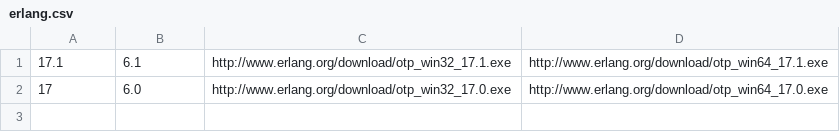
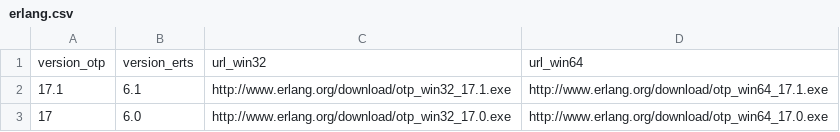
Before and after one commit to elixir-lang/elixir-lang.github.com, a CSV file: erlang.csv, drawn as a sheet.

```diff
--- a/erlang.csv
+++ b/erlang.csv
@@ -1 +1,2 @@
+version_otp,version_erts,url_win32,url_win64
 17.1,6.1,http://www.erlang.org/download/otp_win32_17.1.exe,http://www.erlang.org/download/otp_win64_17.1.exe
```
Also changed, not shown: 1 other file.
